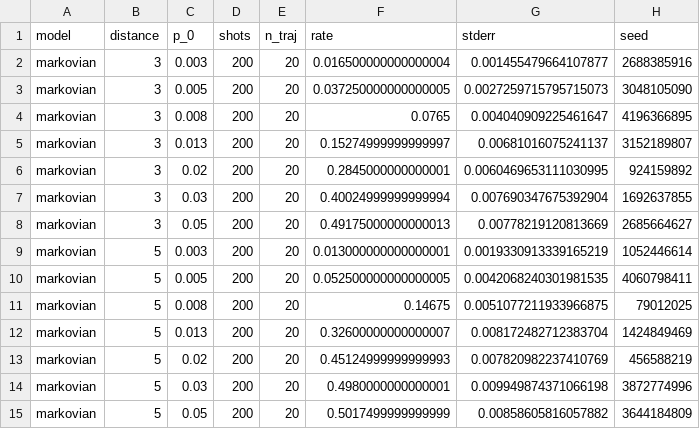
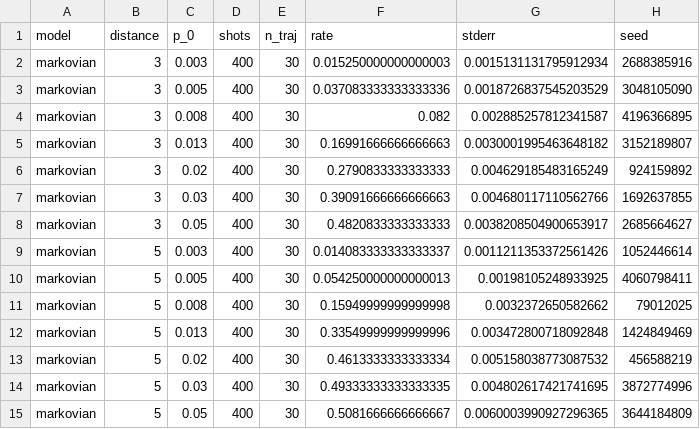
Before and after one commit to shivam1kamboj/nonmarkov_qec, a CSV file: docs/figures/coarse_scan.csv, drawn as a sheet; only a part is shown; the diff covers the shown part only.

Commit message:
results(sweep): coarse + fine threshold scans (matched Markovian vs 1/f); fine grid brackets the d=3/d=5 crossing near p_0~0.0033

```diff
--- a/docs/figures/coarse_scan.csv
+++ b/docs/figures/coarse_scan.csv
@@ -1,15 +1,15 @@
 model,distance,p_0,shots,n_traj,rate,stderr,seed
-markovian,3,0.003,200,20,0.016500000000000004,0.001455479664107877,2688385916
-markovian,3,0.005,200,20,0.037250000000000005,0.0027259715795715073,3048105090
-markovian,3,0.008,200,20,0.0765,0.004040909225461647,4196366895
-markovian,3,0.013,200,20,0.15274999999999997,0.00681016075241137,3152189807
-markovian,3,0.02,200,20,0.2845000000000001,0.0060469653111030995,924159892
-markovian,3,0.03,200,20,0.40024999999999994,0.007690347675392904,1692637855
-markovian,3,0.05,200,20,0.49175000000000013,0.00778219120813669,2685664627
-markovian,5,0.003,200,20,0.013000000000000001,0.0019330913339165219,1052446614
-markovian,5,0.005,200,20,0.052500000000000005,0.0042068240301981535,4060798411
-markovian,5,0.008,200,20,0.14675,0.0051077211933966875,79012025
-markovian,5,0.013,200,20,0.32600000000000007,0.008172482712383704,1424849469
-markovian,5,0.02,200,20,0.45124999999999993,0.007820982237410769,456588219
-markovian,5,0.03,200,20,0.4980000000000001,0.009949874371066198,3872774996
-markovian,5,0.05,200,20,0.5017499999999999,0.00858605816057882,3644184809
+markovian,3,0.003,400,30,0.015250000000000003,0.0015131131795912934,2688385916
+markovian,3,0.005,400,30,0.037083333333333336,0.0018726837545203529,3048105090
+markovian,3,0.008,400,30,0.082,0.002885257812341587,4196366895
+markovian,3,0.013,400,30,0.16991666666666663,0.0030001995463648182,3152189807
+markovian,3,0.02,400,30,0.2790833333333333,0.004629185483165249,924159892
+markovian,3,0.03,400,30,0.39091666666666663,0.004680117110562766,1692637855
+markovian,3,0.05,400,30,0.4820833333333333,0.0038208504900653917,2685664627
+markovian,5,0.003,400,30,0.014083333333333337,0.0011211353372561426,1052446614
+markovian,5,0.005,400,30,0.054250000000000013,0.00198105248933925,4060798411
+markovian,5,0.008,400,30,0.15949999999999998,0.0032372650582662,79012025
+markovian,5,0.013,400,30,0.33549999999999996,0.003472800718092848,1424849469
+markovian,5,0.02,400,30,0.4613333333333334,0.005158038773087532,456588219
+markovian,5,0.03,400,30,0.49333333333333335,0.004802617421741695,3872774996
+markovian,5,0.05,400,30,0.5081666666666667,0.0060003990927296365,3644184809
```
Also changed, not shown: 56 edited cells elsewhere in this file, 4 other files.
